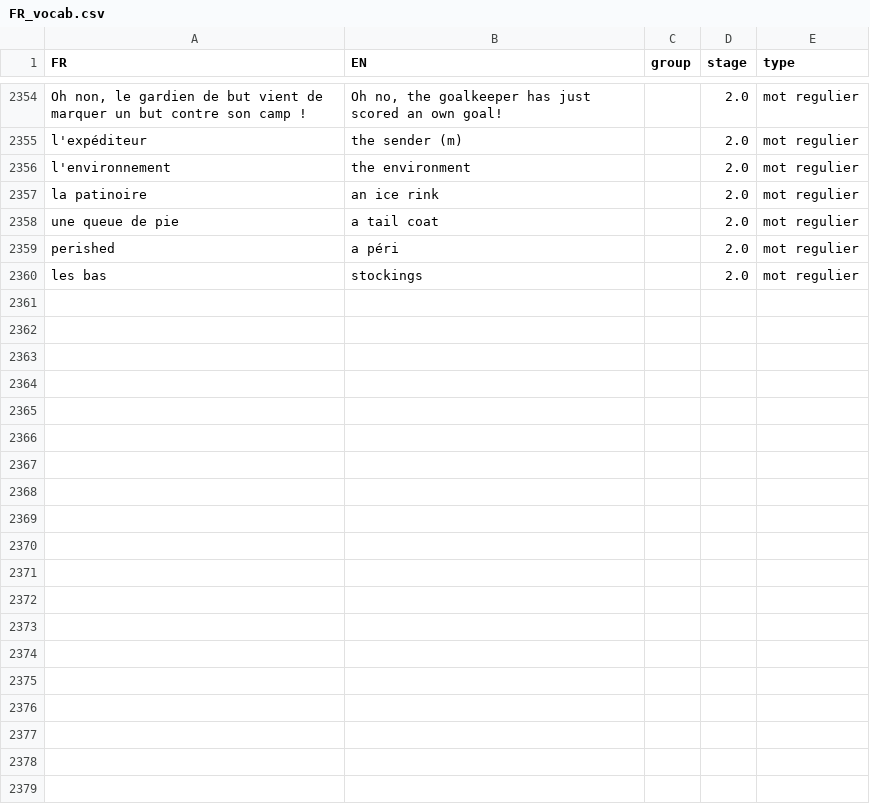
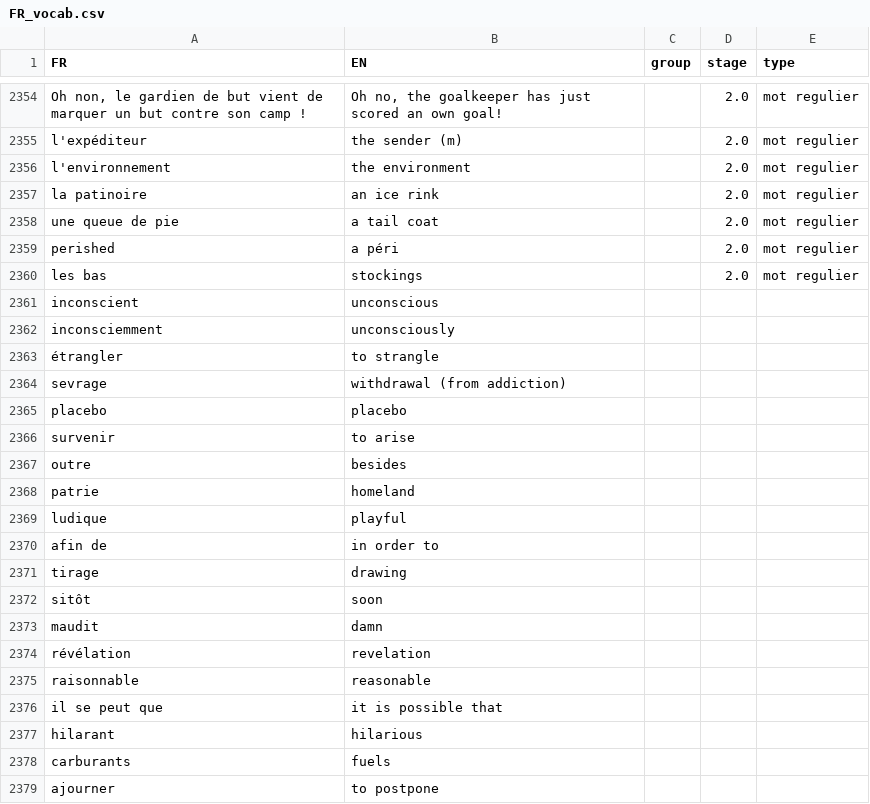
Before and after one commit to weihaozhaung/simpleFR_tk, a CSV file: FR_vocab.csv, drawn as a sheet; only a part is shown, gaps mark what is left out; the diff covers the shown part only.

Commit message:
updated the list!

```diff
--- a/FR_vocab.csv
+++ b/FR_vocab.csv
@@ -2360 +2360,20 @@ perished;a péri;;2.0;mot regulier
 les bas;stockings;;2.0;mot regulier
+inconscient;unconscious;;;
+inconsciemment;unconsciously;;;
+étrangler;to strangle;;;
+sevrage;withdrawal (from addiction);;;
+placebo;placebo;;;
+survenir;to arise;;;
+outre;besides;;;
+patrie;homeland;;;
+ludique;playful;;;
+afin de;in order to;;;
+tirage;drawing;;;
+sitôt;soon;;;
+maudit;damn;;;
+révélation;revelation;;;
+raisonnable;reasonable;;;
+il se peut que;it is possible that;;;
+hilarant;hilarious;;;
+carburants;fuels;;;
+ajourner;to postpone;;;
```
Also changed, not shown: 43 added rows elsewhere in this file.
